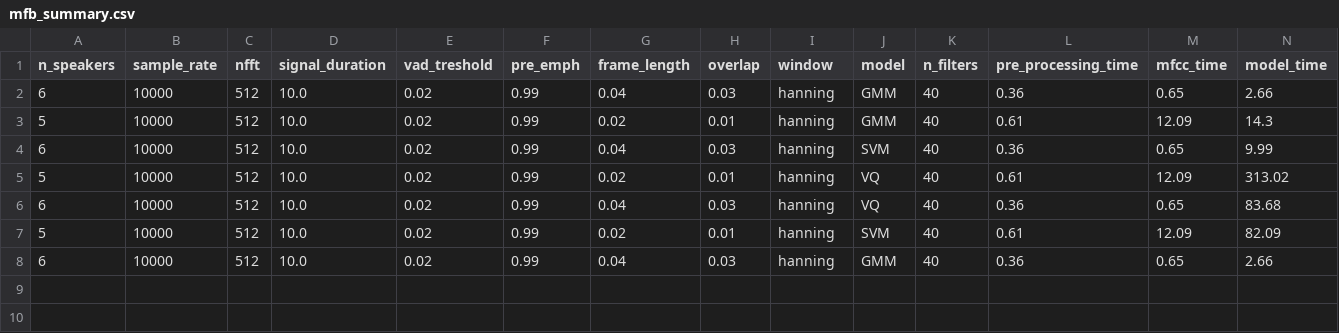
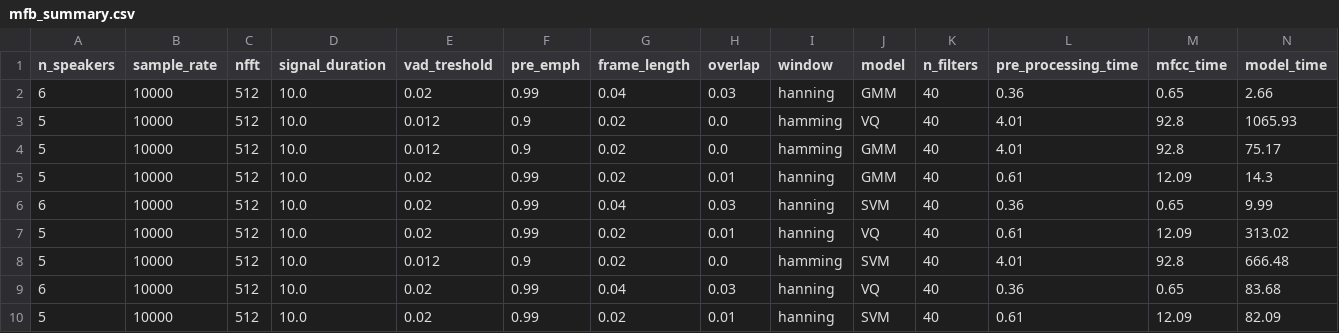
Before and after one commit to robot-human/speaker_recognition, a CSV file: summary/mfb_summary.csv, drawn as a sheet; only a part is shown; removed rows and columns are numbered as before the commit, all else as after; rows hold the shown columns only; the diff names each change by its address in the sheet, - before the commit and + after, or states it on an @@ line.

```diff
--- a/summary/mfb_summary.csv
+++ b/summary/mfb_summary.csv
+row 3: 5 | 10000 | 512 | 10.0 | 0.012 | 0.9 | 0.02 | 0.0 | hamming | VQ | 40 | 4.01 | 92.8 | 1065.93
+row 4: 5 | 10000 | 512 | 10.0 | 0.012 | 0.9 | 0.02 | 0.0 | hamming | GMM | 40 | 4.01 | 92.8 | 75.17
+row 8: 5 | 10000 | 512 | 10.0 | 0.012 | 0.9 | 0.02 | 0.0 | hamming | SVM | 40 | 4.01 | 92.8 | 666.48
-row 8: 6 | 10000 | 512 | 10.0 | 0.02 | 0.99 | 0.04 | 0.03 | hanning | GMM | 40 | 0.36 | 0.65 | 2.66
```
Also changed, not shown: summary/lpc_summary.csv, summary/plp_summary.csv, 29 other files.
